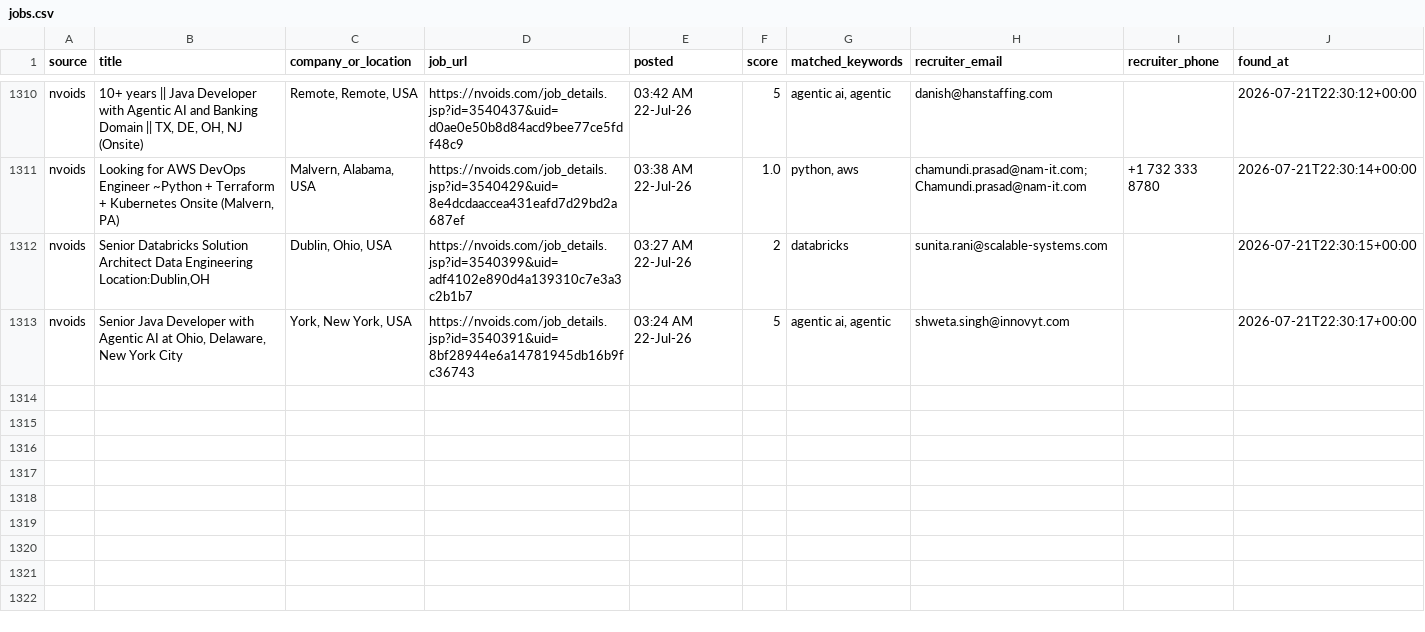
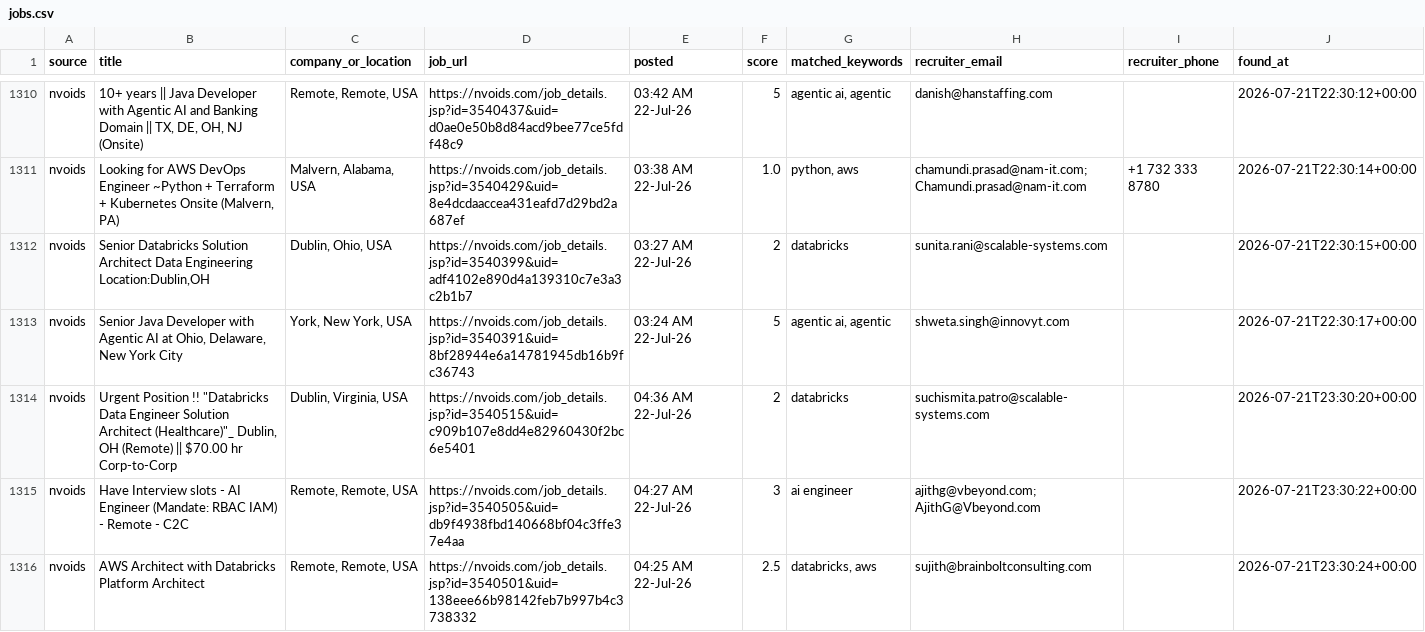
Before and after one commit to niharika2104/contract-job-tracker, a CSV file: data/jobs.csv, drawn as a sheet; only a part is shown, gaps mark what is left out.

```diff
--- a/data/jobs.csv
+++ b/data/jobs.csv
@@ -1313 +1313,4 @@ nvoids,"Senior Databricks Solution Architect Data Engineering Location:Dublin,OH
 nvoids,"Senior Java Developer with Agentic AI at Ohio, Delaware, New York City","York, New York, USA",https://nvoids.com/job_details.jsp?id=3540391&uid=8bf28944e6a14781945db16b9fc36743,03:24 AM 22-Jul-26,5,"agentic ai, agentic",shweta.singh@innovyt.com,,2026-07-21T22:30:17+00:00
+nvoids,"Urgent Position !! ""Databricks Data Engineer   Solution Architect (Healthcare)""_ Dublin, OH (Remote) || $70.00 hr Corp-to-Corp","Dublin, Virginia, USA",https://nvoids.com/job_details.jsp?id=3540515&uid=c909b107e8dd4e82960430f2bc6e5401,04:36 AM 22-Jul-26,2,databricks,suchismita.patro@scalable-systems.com,,2026-07-21T23:30:20+00:00
+nvoids,Have Interview slots - AI Engineer (Mandate: RBAC IAM) - Remote - C2C,"Remote, Remote, USA",https://nvoids.com/job_details.jsp?id=3540505&uid=db9f4938fbd140668bf04c3ffe37e4aa,04:27 AM 22-Jul-26,3,ai engineer,ajithg@vbeyond.com; AjithG@Vbeyond.com,,2026-07-21T23:30:22+00:00
+nvoids,AWS Architect with Databricks Platform Architect,"Remote, Remote, USA",https://nvoids.com/job_details.jsp?id=3540501&uid=138eee66b98142feb7b997b4c3738332,04:25 AM 22-Jul-26,2.5,"databricks, aws",sujith@brainboltconsulting.com,,2026-07-21T23:30:24+00:00
```
Also changed, not shown: 1 other file.
